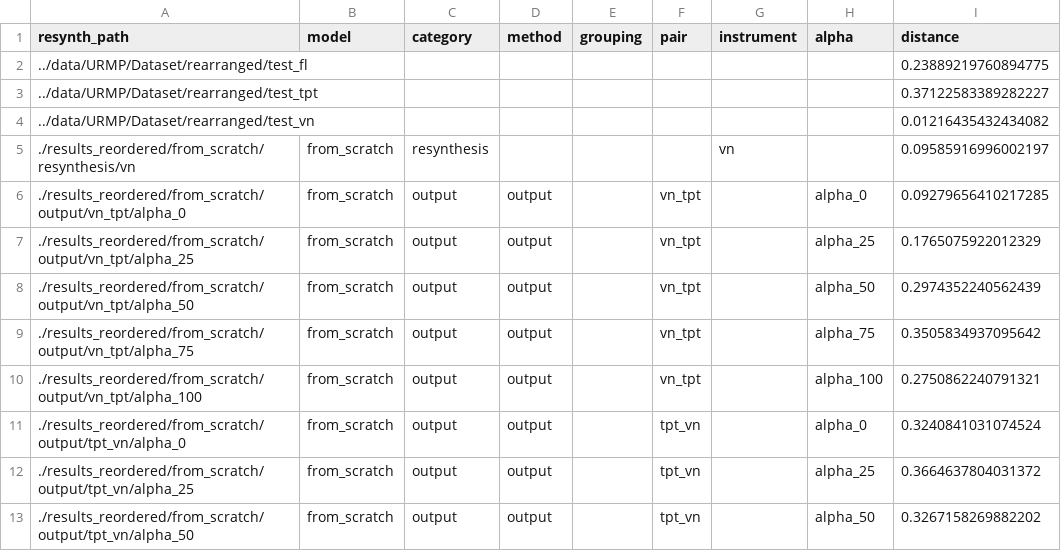
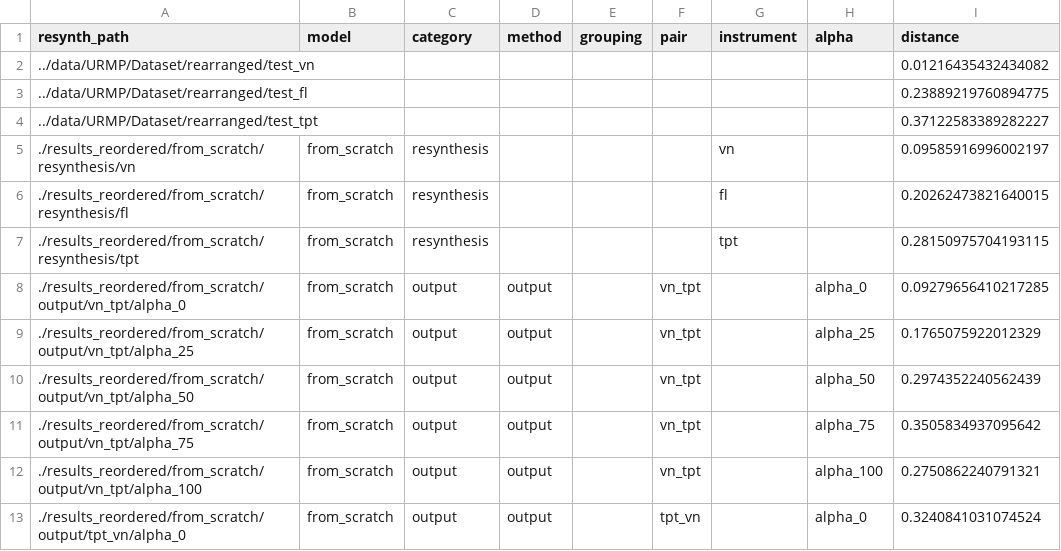
Before and after one commit to jimearruti/ddsp_interpolate, a CSV file: evaluation/results/mmd_violin_from_scratch.csv, drawn as a sheet; only a part is shown; the shorter side is filled out with more unchanged rows.

```diff
--- a/evaluation/results/mmd_violin_from_scratch.csv
+++ b/evaluation/results/mmd_violin_from_scratch.csv
@@ -1,6 +1,8 @@
 resynth_path,model,category,method,grouping,pair,instrument,alpha,distance
+../data/URMP/Dataset/rearranged/test_vn,,,,,,,,0.01216435432434082
 ../data/URMP/Dataset/rearranged/test_fl,,,,,,,,0.23889219760894775
 ../data/URMP/Dataset/rearranged/test_tpt,,,,,,,,0.37122583389282227
-../data/URMP/Dataset/rearranged/test_vn,,,,,,,,0.01216435432434082
 ./results_reordered/from_scratch/resynthesis/vn,from_scratch,resynthesis,,,,vn,,0.09585916996002197
+./results_reordered/from_scratch/resynthesis/fl,from_scratch,resynthesis,,,,fl,,0.20262473821640015
+./results_reordered/from_scratch/resynthesis/tpt,from_scratch,resynthesis,,,,tpt,,0.28150975704193115
 ./results_reordered/from_scratch/output/vn_tpt/alpha_0,from_scratch,output,output,,vn_tpt,,alpha_0,0.09279656410217285
```
Also changed, not shown: evaluation/results/mmd_flute_finetuned_from_30k_for_30k.csv, evaluation/results/mmd_flute_from_scratch.csv, 7 other files.
